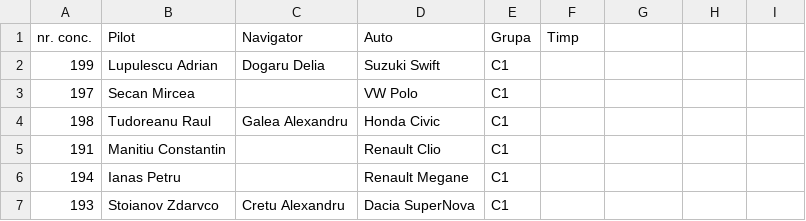
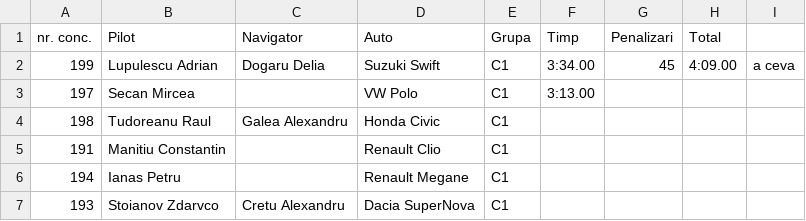
Before and after one commit to D1R0/CSD, a CSV file: data/concurenti.csv, drawn as a sheet; only a part is shown.

```diff
--- a/data/concurenti.csv
+++ b/data/concurenti.csv
@@ -1,4 +1,4 @@
-nr. conc.,Pilot,Navigator,Auto,Grupa,Timp
-199,Lupulescu Adrian,Dogaru Delia,Suzuki Swift,C1,
-197,Secan Mircea,,VW Polo,C1,
+nr. conc.,Pilot,Navigator,Auto,Grupa,Timp,Penalizari,Total,
+199,Lupulescu Adrian,Dogaru Delia,Suzuki Swift,C1,3:34.00,45,4:09.00,a ceva
+197,Secan Mircea,,VW Polo,C1,3:13.00,
 198,Tudoreanu Raul,Galea Alexandru,Honda Civic,C1,
```
Also changed, not shown: 11 other files.
